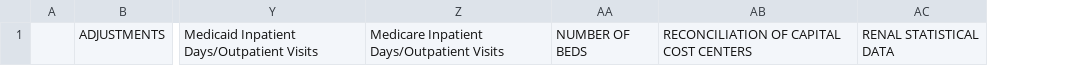
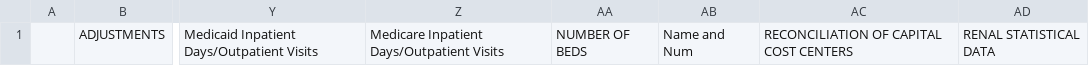
Before and after one commit to klocey/hcris-app, a CSV file: dataframe_data/report_categories.csv, drawn as a sheet; only a part is shown, gaps mark what is left out; the diff names each change by its address in the sheet, - before the commit and + after, or states it on an @@ line.

```diff
--- a/dataframe_data/report_categories.csv
+++ b/dataframe_data/report_categories.csv
+column AB, row 1: Name and Num
```
Also changed, not shown: dataframe_data/sub_categories.csv, 2 other files.
